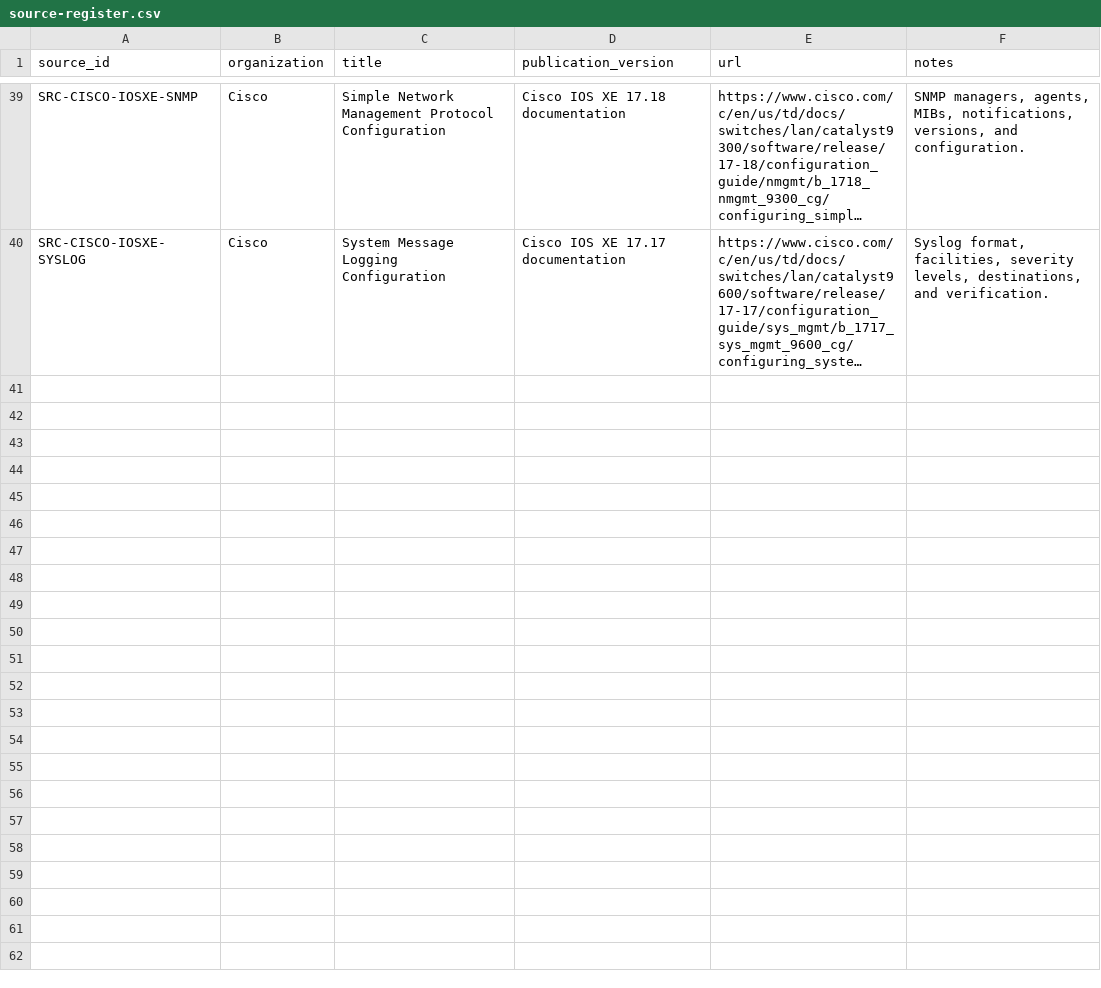
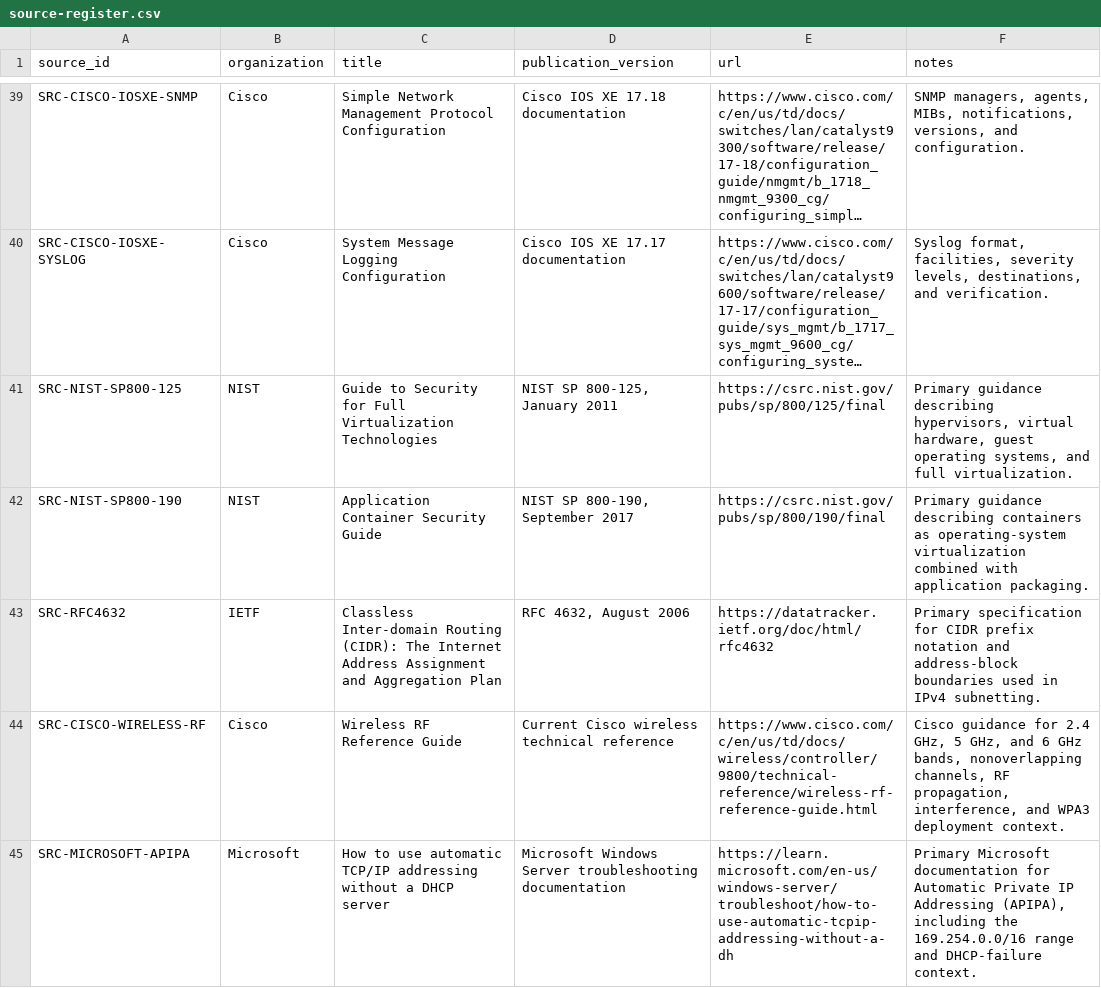
Before and after one commit to CertHappens/certprep, a CSV file: data/ccna/200-301-v2/source-register.csv, drawn as a sheet; only a part is shown, gaps mark what is left out; long unchanged cells end in …; the diff names each change by its address in the sheet, - before the commit and + after, or states it on an @@ line.

Commit message:
CCNA Qs Batch 1

```diff
--- a/data/ccna/200-301-v2/source-register.csv
+++ b/data/ccna/200-301-v2/source-register.csv
+row 41: SRC-NIST-SP800-125 | NIST | Guide to Security for Full Virtualization Technologies | NIST SP 800-125, January 2011 | https://csrc.nist.gov/pubs/sp/800/125/final | Primary guidance describing hypervisors, virtual hardware, guest operating systems, and full virtualization.
+row 42: SRC-NIST-SP800-190 | NIST | Application Container Security Guide | NIST SP 800-190, September 2017 | https://csrc.nist.gov/pubs/sp/800/190/final | Primary guidance describing containers as operating-system virtualization combined with application packaging.
+row 43: SRC-RFC4632 | IETF | Classless Inter-domain Routing (CIDR): The Internet Address Assignment and Aggregation Plan | RFC 4632, August 2006 | https://datatracker.ietf.org/doc/html/rfc4632 | Primary specification for CIDR prefix notation and address-block boundaries used in IPv4 subnetting.
+row 44: SRC-CISCO-WIRELESS-RF | Cisco | Wireless RF Reference Guide | Current Cisco wireless technical reference | https://www.cisco.com/c/en/us/td/docs/wireless/controller/9800/technical-reference/wireless-rf-reference-guide.html | Cisco guidance for 2.4 GHz, 5 GHz, and 6 GHz bands, nonoverlapping channels, RF propagation, interference, and WPA3 deployment context.
+row 45: SRC-MICROSOFT-APIPA | Microsoft | How to use automatic TCP/IP addressing without a DHCP server | Microsoft Windows Server troubleshooting documentation | https://learn.microsoft.com/en-us/windows-server/troubleshoot/how-to-use-automatic-tcpip-addressing-without-a-dh | Primary Microsoft documentation for Automatic Private IP Addressing (APIPA), including the 169.254.0.0/16 range and DHCP-failure context.
```
Also changed, not shown: 7 other files.
